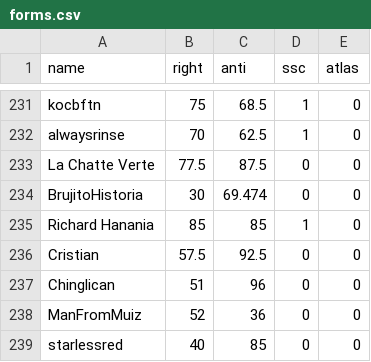
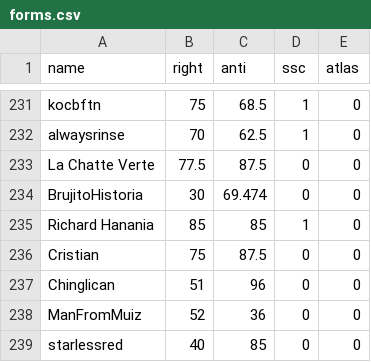
Before and after one commit to Enopoletus/quiz, a CSV file: forms.csv, drawn as a sheet; only a part is shown, gaps mark what is left out.

Commit message:
Update forms.csv

```diff
--- a/forms.csv
+++ b/forms.csv
@@ -235,3 +235,3 @@ BrujitoHistoria,30,69.474,0,0
 Richard Hanania,85,85,1,0
-Cristian,57.5,92.5,0,0
+Cristian,75,87.5,0,0
 Chinglican,51,96,0,0
```
